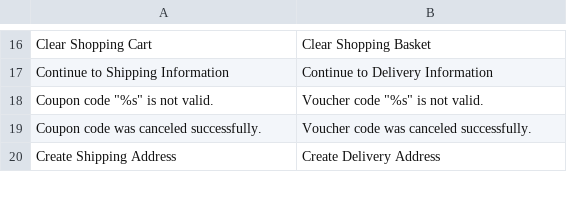
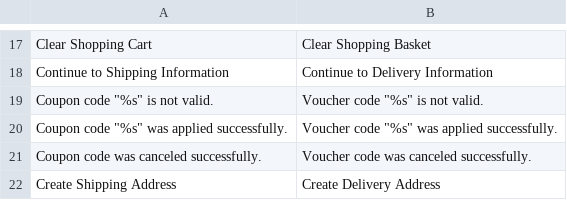
Before and after one commit to staempfli/magento-locale-en-gb, a CSV file: app/locale/en_GB/Mage_Checkout.csv, drawn as a sheet; only a part is shown, gaps mark what is left out; the diff covers the shown part only.

```diff
--- a/app/locale/en_GB/Mage_Checkout.csv
+++ b/app/locale/en_GB/Mage_Checkout.csv
@@ -18,2 +19,3 @@
 "Coupon code ""%s"" is not valid.","Voucher code ""%s"" is not valid."
+"Coupon code ""%s"" was applied successfully.","Voucher code ""%s"" was applied successfully."
 "Coupon code was canceled successfully.","Voucher code was canceled successfully."
```
Also changed, not shown: 6 added rows and 3 edited cells elsewhere in this file, app/locale/en_GB/Mage_Adminhtml.csv, app/locale/en_GB/Mage_Catalog.csv, 24 other files.
